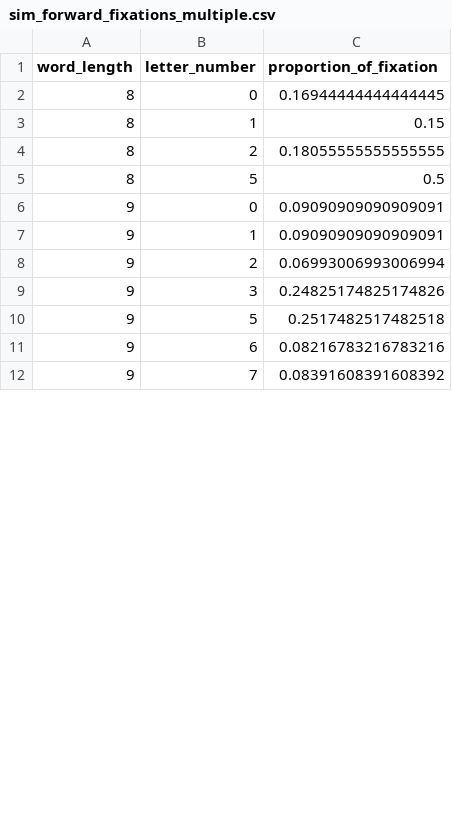
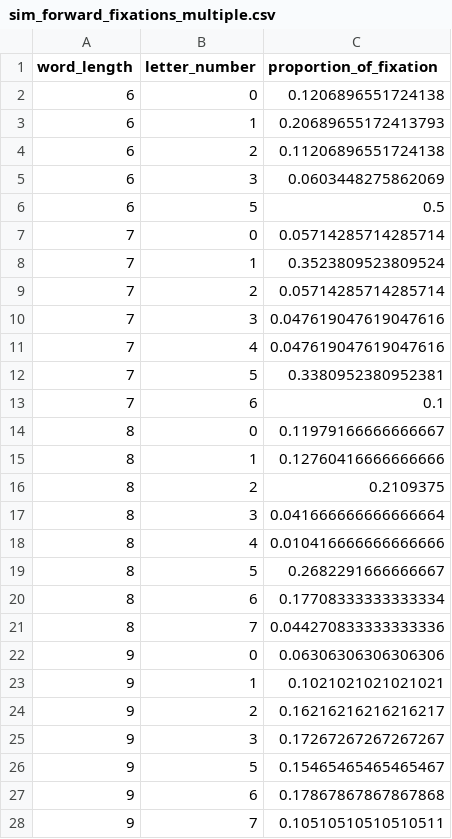
Before and after one commit to BaiYunpeng1949/hierarchical-resource-rational-reader, a CSV file: step5/modules/rl_envs/word_activation_v0316/analyze_fixations_locations/data/simulation/sim_forward_fixations_multiple.csv, drawn as a sheet; only a part is shown; the diff covers the shown part only.

```diff
--- a/step5/modules/rl_envs/word_activation_v0316/analyze_fixations_locations/data/simulation/sim_forward_fixations_multiple.csv
+++ b/step5/modules/rl_envs/word_activation_v0316/analyze_fixations_locations/data/simulation/sim_forward_fixations_multiple.csv
@@ -1,12 +1,28 @@
 word_length,letter_number,proportion_of_fixation
-8,0,0.16944444444444445
-8,1,0.15
-8,2,0.18055555555555555
-8,5,0.5
-9,0,0.09090909090909091
-9,1,0.09090909090909091
-9,2,0.06993006993006994
-9,3,0.24825174825174826
-9,5,0.2517482517482518
-9,6,0.08216783216783216
-9,7,0.08391608391608392
+6,0,0.1206896551724138
+6,1,0.20689655172413793
+6,2,0.11206896551724138
+6,3,0.0603448275862069
+6,5,0.5
+7,0,0.05714285714285714
+7,1,0.3523809523809524
+7,2,0.05714285714285714
+7,3,0.047619047619047616
+7,4,0.047619047619047616
+7,5,0.3380952380952381
+7,6,0.1
+8,0,0.11979166666666667
+8,1,0.12760416666666666
+8,2,0.2109375
+8,3,0.041666666666666664
+8,4,0.010416666666666666
+8,5,0.2682291666666667
+8,6,0.17708333333333334
+8,7,0.044270833333333336
+9,0,0.06306306306306306
+9,1,0.1021021021021021
+9,2,0.16216216216216217
+9,3,0.17267267267267267
+9,5,0.15465465465465467
+9,6,0.17867867867867868
+9,7,0.10510510510510511
```
Also changed, not shown: 14 added rows and 46 edited cells elsewhere in this file, step5/modules/rl_envs/word_activation_v0316/analyze_fixations_locations/data/simulation/sim_forward_fixations_single_only.csv, step5/modules/rl_envs/word_activation_v0316/analyze_fixations_locations/data/simulation/sim_intraword_regressions_only.csv, 12 other files.
